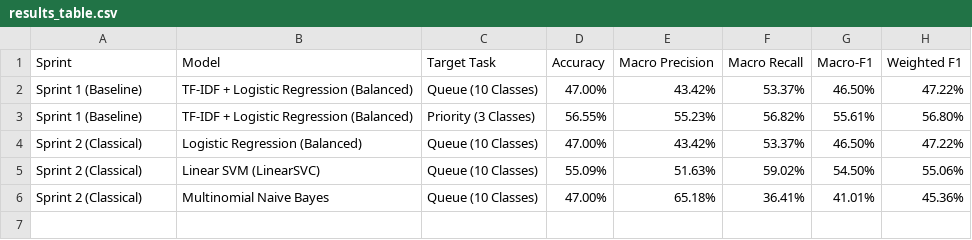
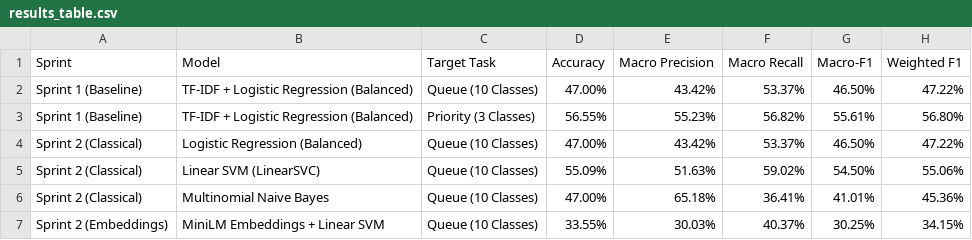
Before and after one commit to Poojarivenkataramana/TicketPilot, a CSV file: results_table.csv, drawn as a sheet.

Commit message:
Sprint 2 Day 7: Dense sentence embeddings extraction, classification head, and results table update

```diff
--- a/results_table.csv
+++ b/results_table.csv
@@ -6 +6,2 @@ Sprint 2 (Classical),Linear SVM (LinearSVC),Queue (10 Classes),55.09%,51.63%,59.
 Sprint 2 (Classical),Multinomial Naive Bayes,Queue (10 Classes),47.00%,65.18%,36.41%,41.01%,45.36%
+Sprint 2 (Embeddings),MiniLM Embeddings + Linear SVM,Queue (10 Classes),33.55%,30.03%,40.37%,30.25%,34.15%
```
Also changed, not shown: 4 other files.
